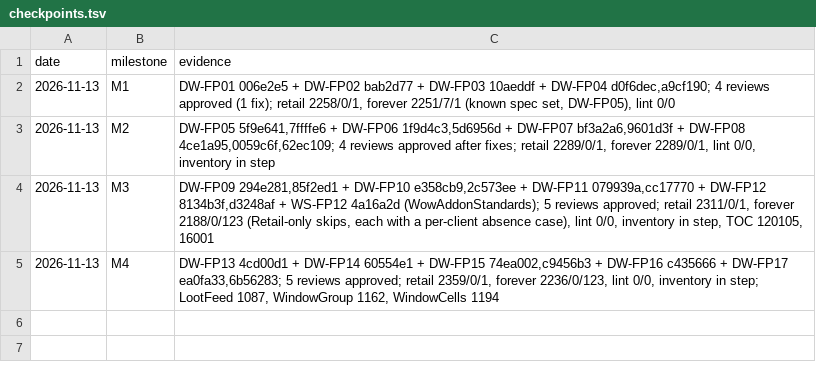
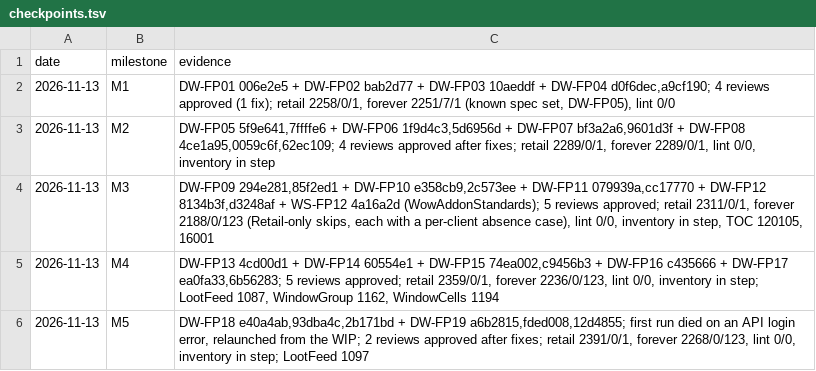
Before and after one commit to tusharsaxena/DropWatcher, a TSV file: docs/superpowers/plans/2026-11-13-drop-watcher-forever-port/checkpoints.tsv, drawn as a sheet.

```diff
--- a/docs/superpowers/plans/2026-11-13-drop-watcher-forever-port/checkpoints.tsv
+++ b/docs/superpowers/plans/2026-11-13-drop-watcher-forever-port/checkpoints.tsv
@@ -5 +5,2 @@ date	milestone	evidence
 2026-11-13	M4	DW-FP13 4cd00d1 + DW-FP14 60554e1 + DW-FP15 74ea002,c9456b3 + DW-FP16 c435666 + DW-FP17 ea0fa33,6b56283; 5 reviews approved; retail 2359/0/1, forever 2236/0/123, lint 0/0, inventory in step; LootFeed 1087, WindowGroup 1162, WindowCells 1194
+2026-11-13	M5	DW-FP18 e40a4ab,93dba4c,2b171bd + DW-FP19 a6b2815,fded008,12d4855; first run died on an API login error, relaunched from the WIP; 2 reviews approved after fixes; retail 2391/0/1, forever 2268/0/123, lint 0/0, inventory in step; LootFeed 1097
```
Also changed, not shown: 1 other file.
